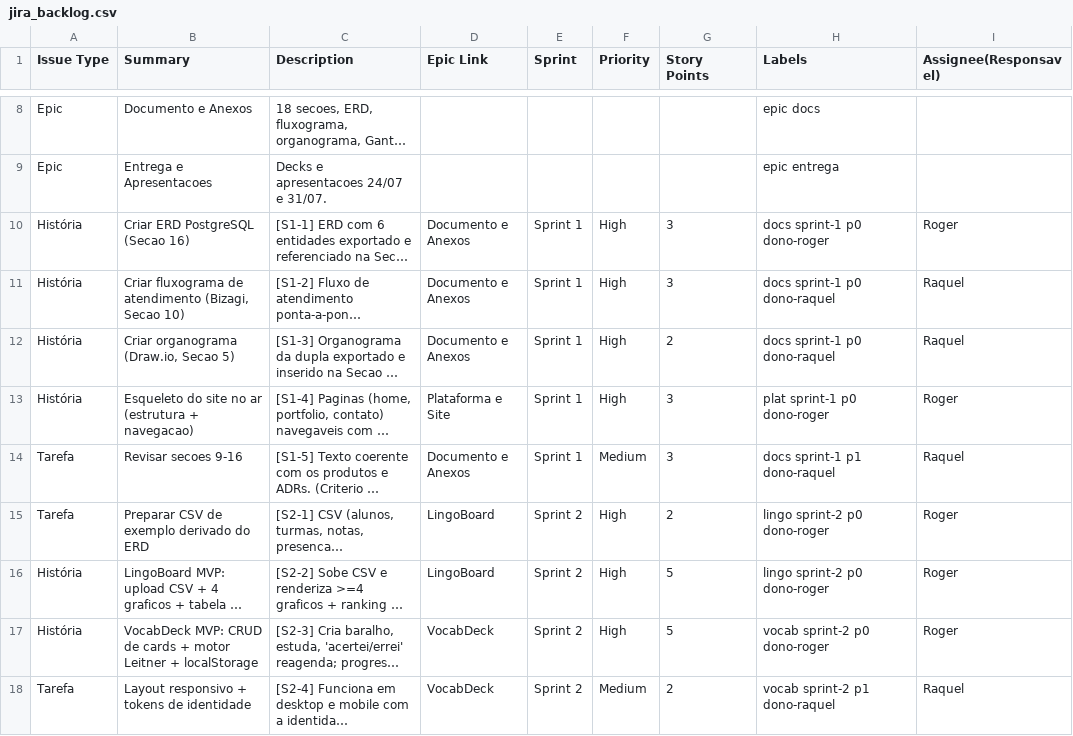
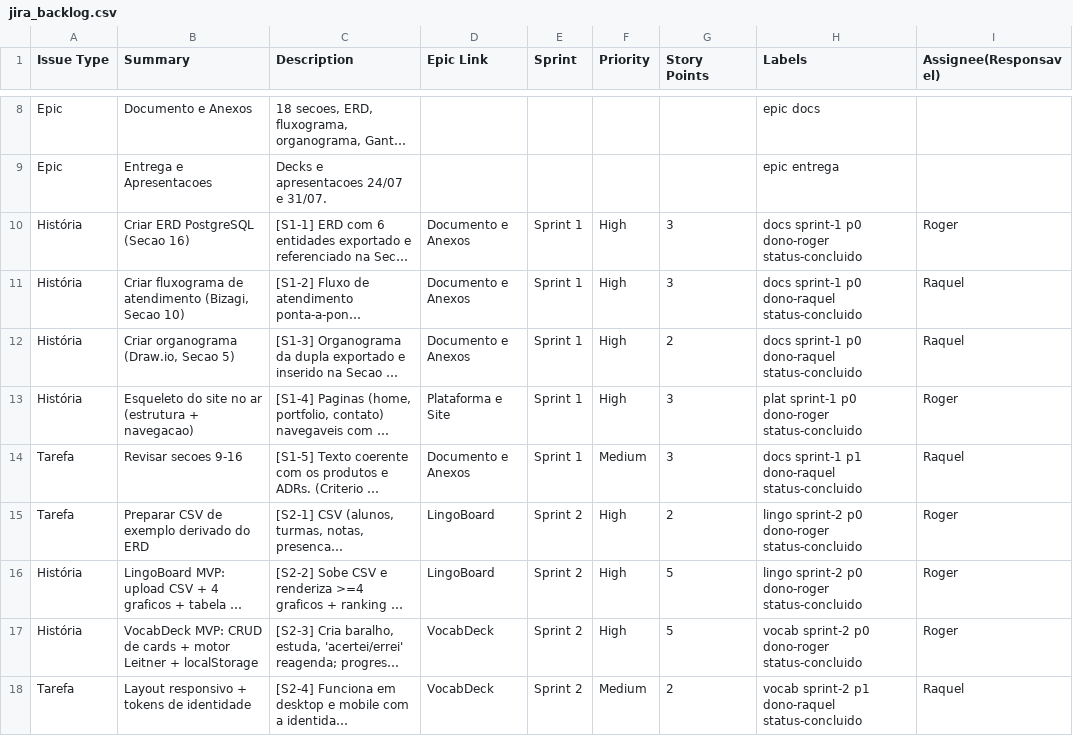
Before and after one commit to Roger-Quinelato/EST-GIO_EMPRESARIAL_II, a CSV file: docs/sprints/jira_backlog.csv, drawn as a sheet; only a part is shown, gaps mark what is left out; long unchanged cells end in …; the diff covers the shown part only; the diff names each change by its address in the sheet, - before the commit and + after, or states it on an @@ line.

```diff
--- a/docs/sprints/jira_backlog.csv
+++ b/docs/sprints/jira_backlog.csv
-H10 (Labels): docs sprint-1 p0 dono-roger
+H10 (Labels): docs sprint-1 p0 dono-roger status-concluido
-H11:H12 (Labels): docs sprint-1 p0 dono-raquel
+H11:H12 (Labels): docs sprint-1 p0 dono-raquel status-concluido
-H13 (Labels): plat sprint-1 p0 dono-roger
+H13 (Labels): plat sprint-1 p0 dono-roger status-concluido
-H14 (Labels): docs sprint-1 p1 dono-raquel
+H14 (Labels): docs sprint-1 p1 dono-raquel status-concluido
-H15:H16 (Labels): lingo sprint-2 p0 dono-roger
+H15:H16 (Labels): lingo sprint-2 p0 dono-roger status-concluido
-H17 (Labels): vocab sprint-2 p0 dono-roger
+H17 (Labels): vocab sprint-2 p0 dono-roger status-concluido
-H18 (Labels): vocab sprint-2 p1 dono-raquel
+H18 (Labels): vocab sprint-2 p1 dono-raquel status-concluido
```
Also changed, not shown: 1 added row and 7 edited cells elsewhere in this file, 8 other files.
